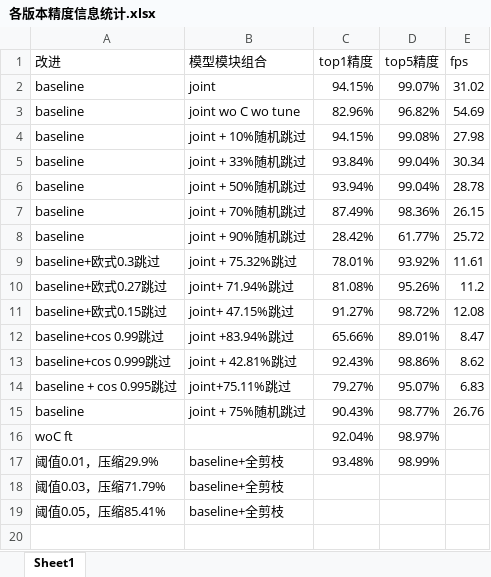
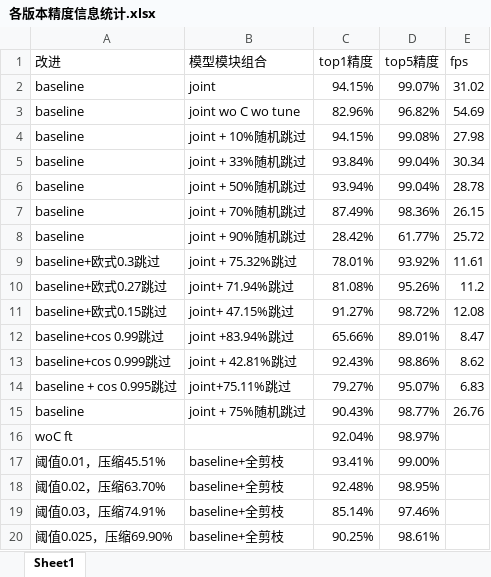
Before and after one commit to HuiLanAi/FG-052D, an Excel workbook: 052c doc/各版本精度信息统计.xlsx, sheet Sheet1, drawn as a sheet; values as stored, in another font and other column widths than the file's, no borders; removed rows and columns are numbered as before the commit, all else as after; the diff names each change by its address in the sheet, - before the commit and + after, or states it on an @@ line.

Commit message:
更新了若干简单剪枝实验的结果

```diff
--- a/052c doc/各版本精度信息统计.xlsx (sheet Sheet1)
+++ b/052c doc/各版本精度信息统计.xlsx (sheet Sheet1)
-row 17: 阈值0.01，压缩29.9% | baseline+全剪枝 | 93.48% | 98.99%
-row 18: 阈值0.03，压缩71.79% | baseline+全剪枝
-row 19: 阈值0.05，压缩85.41% | baseline+全剪枝
+row 17: 阈值0.01，压缩45.51% | baseline+全剪枝 | 93.41% | 99.00%
+row 18: 阈值0.02，压缩63.70% | baseline+全剪枝 | 92.48% | 98.95%
+row 19: 阈值0.03，压缩74.91% | baseline+全剪枝 | 85.14% | 97.46%
+row 20: 阈值0.025，压缩69.90% | baseline+全剪枝 | 90.25% | 98.61%
```
